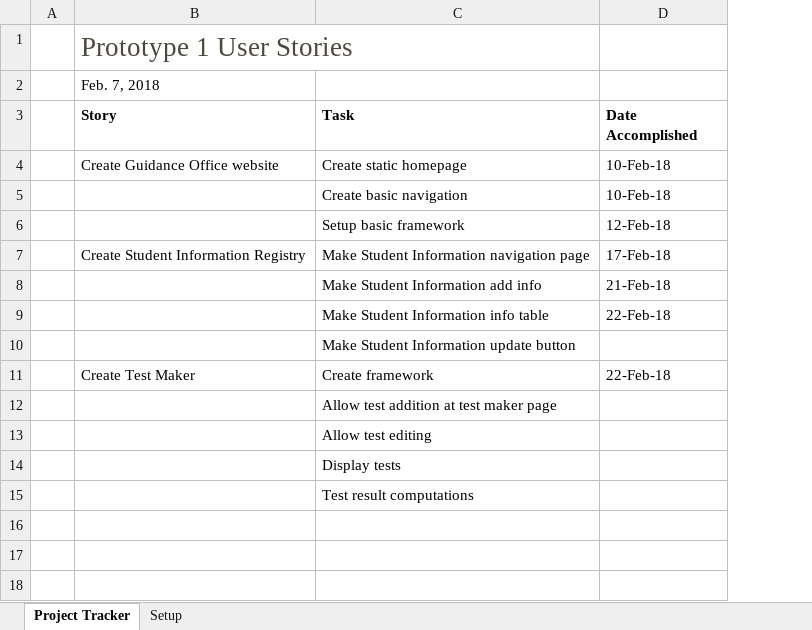
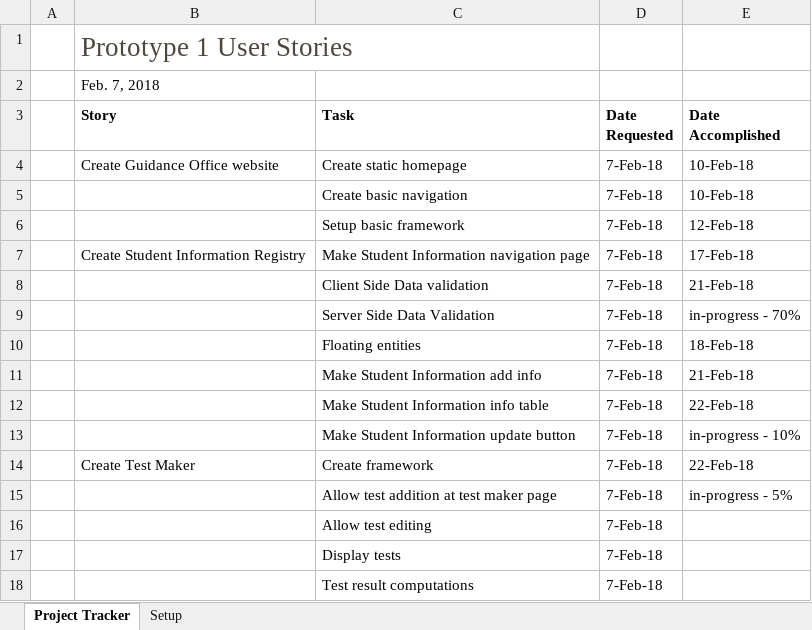
Before and after one commit to ecbaello/cmsc128, an Excel workbook: User Stories/Project tracker1.xlsx, sheet Project Tracker, drawn as a sheet; values as stored, in another font and other column widths than the file's, no borders; table styles not drawn; addresses are those after the commit; the diff names each change by its address in the sheet, - before the commit and + after, or states it on an @@ line.

Commit message:
USER STORIES

```diff
--- a/User Stories/Project tracker1.xlsx (sheet Project Tracker)
+++ b/User Stories/Project tracker1.xlsx (sheet Project Tracker)
+column D (Date Requested), rows 4-7: all 7-Feb-18; rows 11-18: all 7-Feb-18
+row 8:  |  | Client Side Data validation | 7-Feb-18 | 21-Feb-18
+row 9:  |  | Server Side Data Validation | 7-Feb-18 | in-progress - 70%
+row 10:  |  | Floating entities | 7-Feb-18 | 18-Feb-18
-E13 (Date Accomplished): (empty)
+E13 (Date Accomplished): in-progress - 10%
-E15 (Date Accomplished): (empty)
+E15 (Date Accomplished): in-progress - 5%
```
Also changed, not shown: User Stories/Project tracker2.xlsx, 2 other files.
